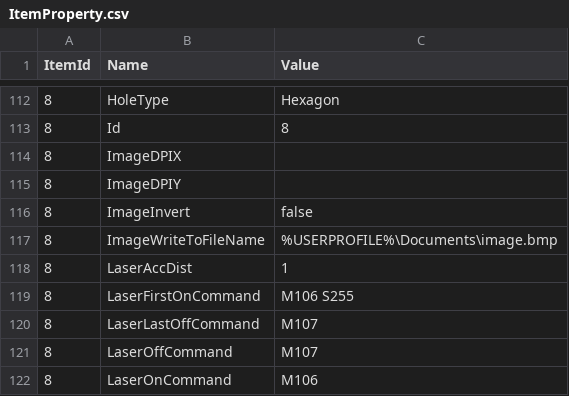
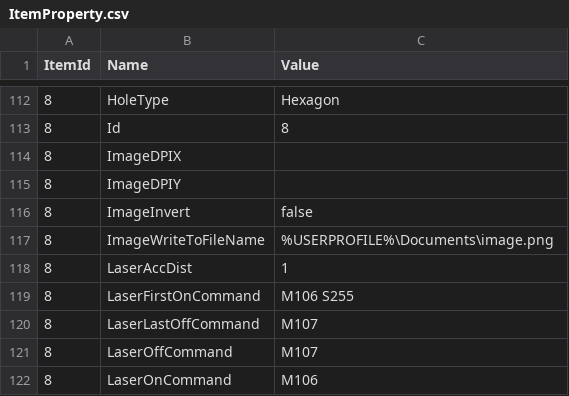
Before and after one commit to aiten/CNCLib, a CSV file: Src/Repository/DefaultData/ItemProperty.csv, drawn as a sheet; only a part is shown, gaps mark what is left out; the diff names each change by its address in the sheet, - before the commit and + after, or states it on an @@ line.

```diff
--- a/Src/Repository/DefaultData/ItemProperty.csv
+++ b/Src/Repository/DefaultData/ItemProperty.csv
-C117 (Value): %USERPROFILE%\Documents\image.bmp
+C117 (Value): %USERPROFILE%\Documents\image.png
```
Also changed, not shown: 15 other files.
